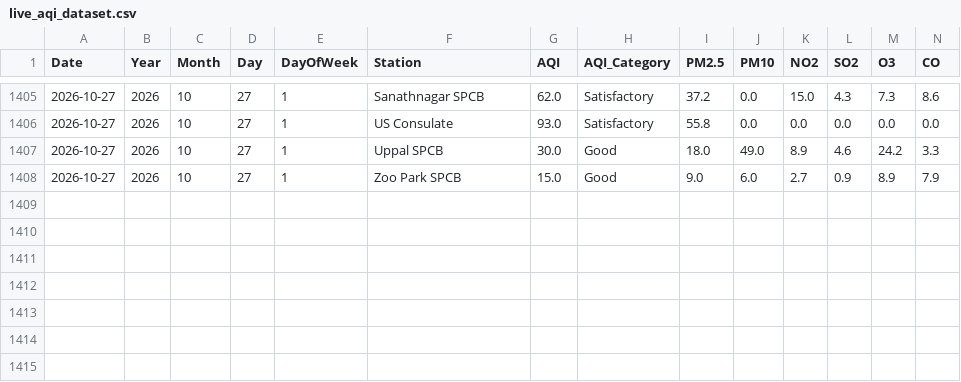
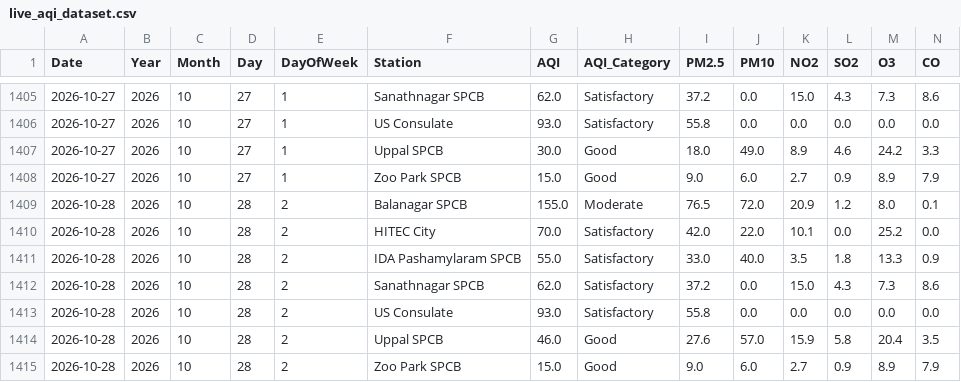
Before and after one commit to Rohan0639/Forecast, a CSV file: api/data/live_aqi_dataset.csv, drawn as a sheet; only a part is shown, gaps mark what is left out; rows hold the shown columns only; the diff names each change by its address in the sheet, - before the commit and + after, or states it on an @@ line.

```diff
--- a/api/data/live_aqi_dataset.csv
+++ b/api/data/live_aqi_dataset.csv
+row 1409: 2026-10-28 | 2026 | 10 | 28 | 2 | Balanagar SPCB | 155.0 | Moderate | 76.5 | 72.0 | 20.9 | 1.2 | 8.0 | 0.1
+row 1410: 2026-10-28 | 2026 | 10 | 28 | 2 | HITEC City | 70.0 | Satisfactory | 42.0 | 22.0 | 10.1 | 0.0 | 25.2 | 0.0
+row 1411: 2026-10-28 | 2026 | 10 | 28 | 2 | IDA Pashamylaram SPCB | 55.0 | Satisfactory | 33.0 | 40.0 | 3.5 | 1.8 | 13.3 | 0.9
+row 1412: 2026-10-28 | 2026 | 10 | 28 | 2 | Sanathnagar SPCB | 62.0 | Satisfactory | 37.2 | 0.0 | 15.0 | 4.3 | 7.3 | 8.6
+row 1413: 2026-10-28 | 2026 | 10 | 28 | 2 | US Consulate | 93.0 | Satisfactory | 55.8 | 0.0 | 0.0 | 0.0 | 0.0 | 0.0
+row 1414: 2026-10-28 | 2026 | 10 | 28 | 2 | Uppal SPCB | 46.0 | Good | 27.6 | 57.0 | 15.9 | 5.8 | 20.4 | 3.5
+row 1415: 2026-10-28 | 2026 | 10 | 28 | 2 | Zoo Park SPCB | 15.0 | Good | 9.0 | 6.0 | 2.7 | 0.9 | 8.9 | 7.9
```
Also changed, not shown: api/data/hyderabad_live_weather.csv.
